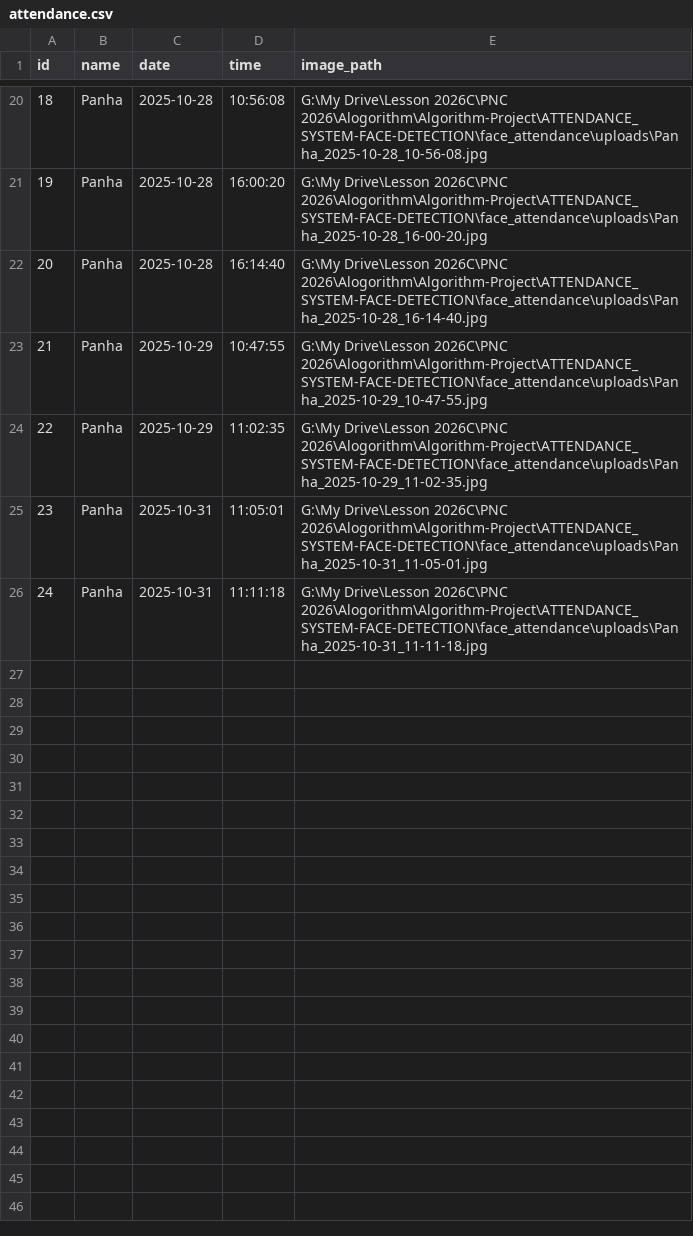
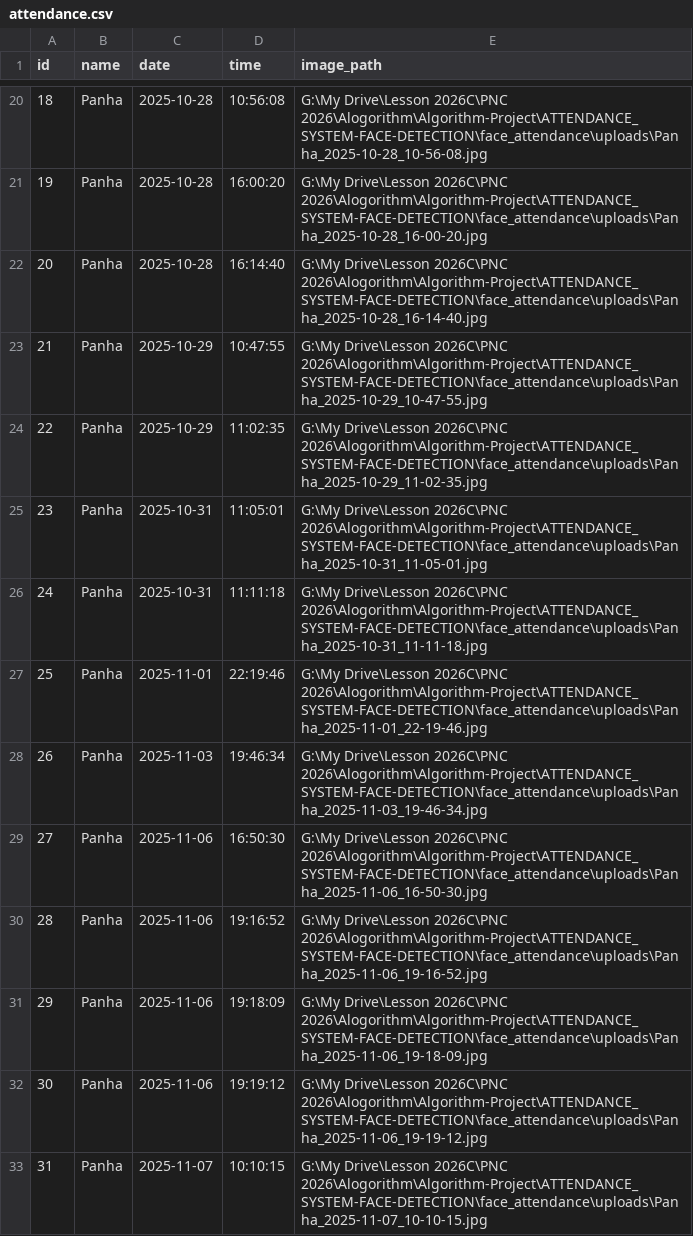
Before and after one commit to Panhakoeun/Attendance-System-Face-Detection, a CSV file: face_attendance/data/attendance.csv, drawn as a sheet; only a part is shown, gaps mark what is left out; the diff names each change by its address in the sheet, - before the commit and + after, or states it on an @@ line.

```diff
--- a/face_attendance/data/attendance.csv
+++ b/face_attendance/data/attendance.csv
+row 27: 25 | Panha | 2025-11-01 | 22:19:46 | G:\My Drive\Lesson 2026C\PNC 2026\Alogorithm\Algorithm-Project\ATTENDANCE_SYSTEM-FACE-DETECTION\face_attendance\uploads\Panha_2025-11-01_22-19-46.jpg
+row 28: 26 | Panha | 2025-11-03 | 19:46:34 | G:\My Drive\Lesson 2026C\PNC 2026\Alogorithm\Algorithm-Project\ATTENDANCE_SYSTEM-FACE-DETECTION\face_attendance\uploads\Panha_2025-11-03_19-46-34.jpg
+row 29: 27 | Panha | 2025-11-06 | 16:50:30 | G:\My Drive\Lesson 2026C\PNC 2026\Alogorithm\Algorithm-Project\ATTENDANCE_SYSTEM-FACE-DETECTION\face_attendance\uploads\Panha_2025-11-06_16-50-30.jpg
+row 30: 28 | Panha | 2025-11-06 | 19:16:52 | G:\My Drive\Lesson 2026C\PNC 2026\Alogorithm\Algorithm-Project\ATTENDANCE_SYSTEM-FACE-DETECTION\face_attendance\uploads\Panha_2025-11-06_19-16-52.jpg
+row 31: 29 | Panha | 2025-11-06 | 19:18:09 | G:\My Drive\Lesson 2026C\PNC 2026\Alogorithm\Algorithm-Project\ATTENDANCE_SYSTEM-FACE-DETECTION\face_attendance\uploads\Panha_2025-11-06_19-18-09.jpg
+row 32: 30 | Panha | 2025-11-06 | 19:19:12 | G:\My Drive\Lesson 2026C\PNC 2026\Alogorithm\Algorithm-Project\ATTENDANCE_SYSTEM-FACE-DETECTION\face_attendance\uploads\Panha_2025-11-06_19-19-12.jpg
+row 33: 31 | Panha | 2025-11-07 | 10:10:15 | G:\My Drive\Lesson 2026C\PNC 2026\Alogorithm\Algorithm-Project\ATTENDANCE_SYSTEM-FACE-DETECTION\face_attendance\uploads\Panha_2025-11-07_10-10-15.jpg
```
Also changed, not shown: face_attendance/data/attendance_users/Panha.csv, 10 other files.
